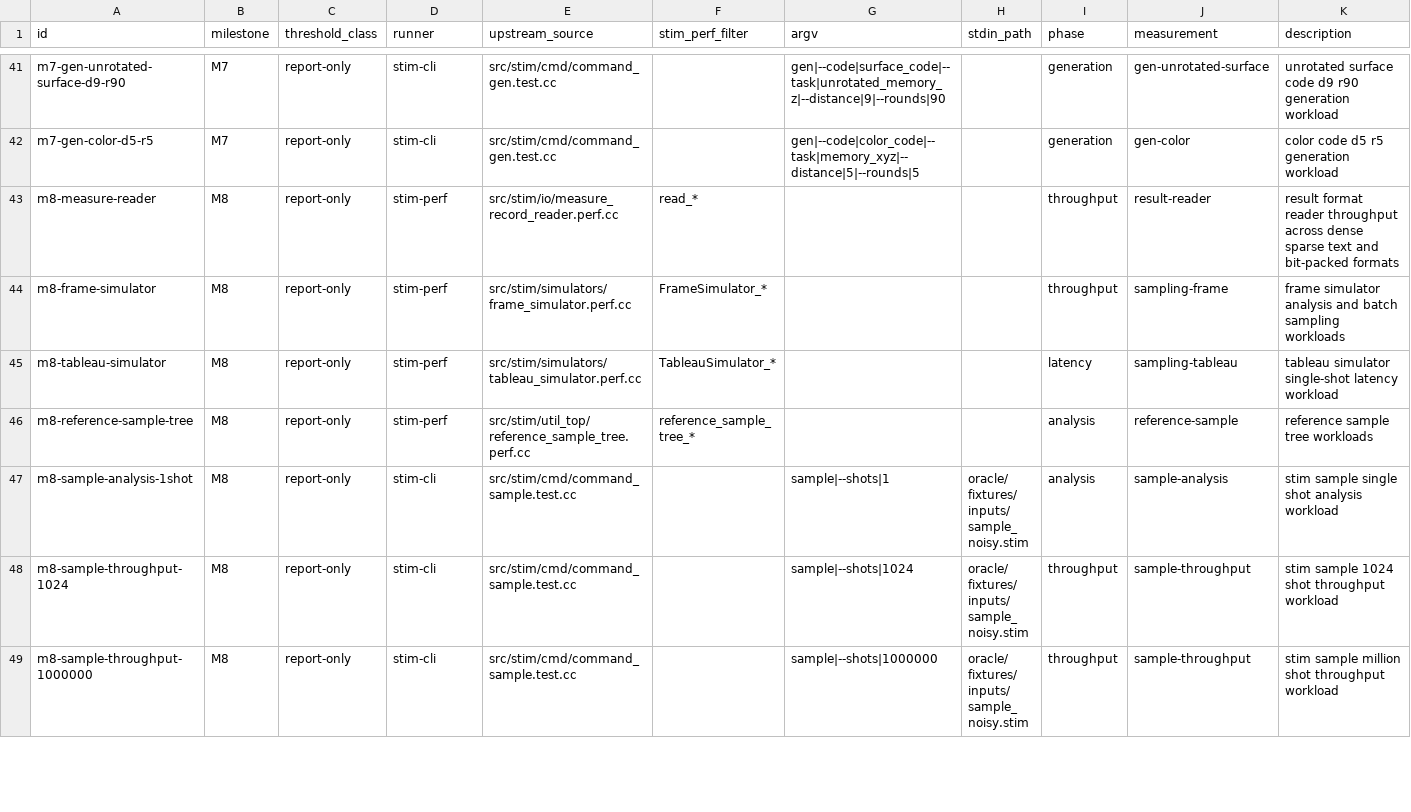
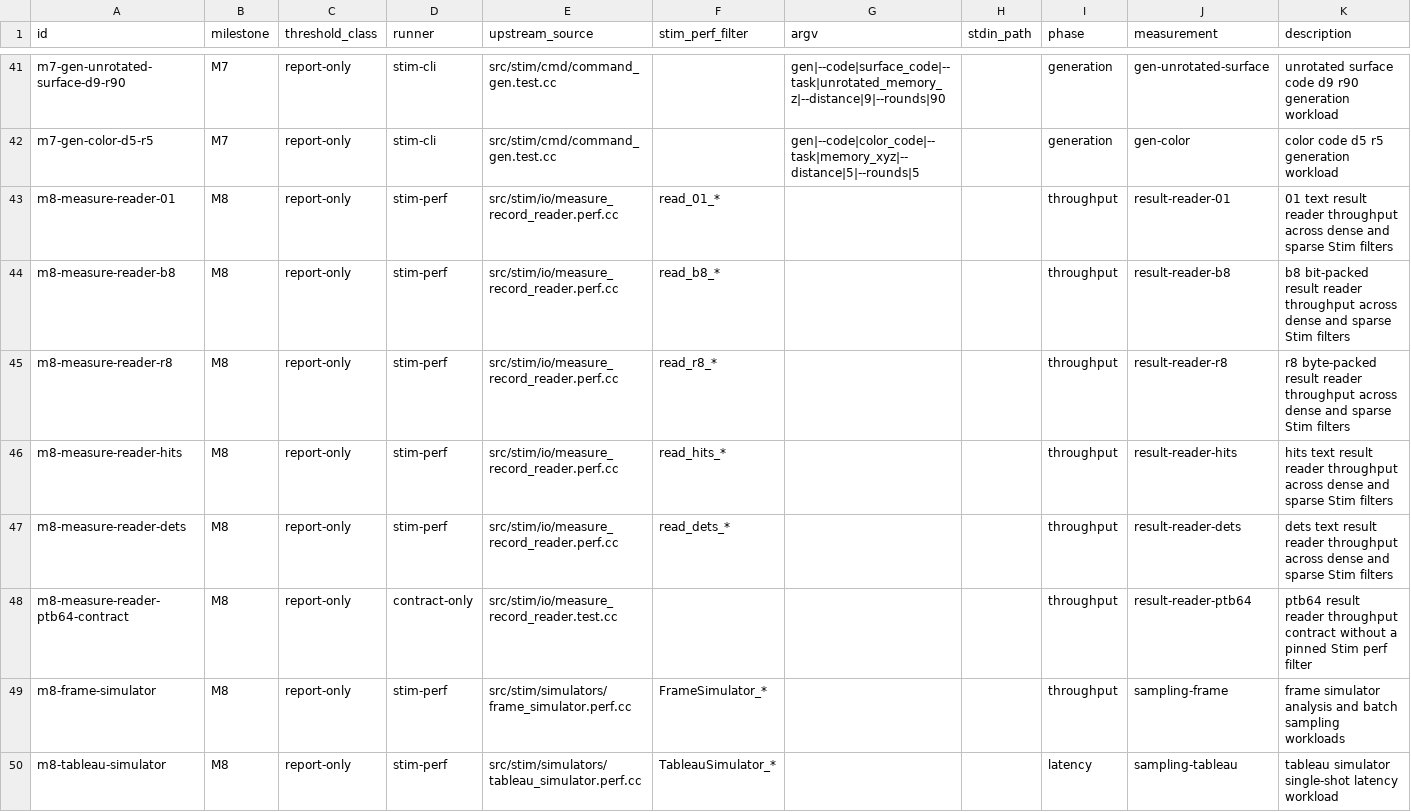
Before and after one commit to ifsheldon/Stab, a CSV file: benchmarks/manifest.csv, drawn as a sheet; only a part is shown, gaps mark what is left out; the shorter side is filled out with more unchanged rows.

Commit message:
bench: harden post-beta timing gates

```diff
--- a/benchmarks/manifest.csv
+++ b/benchmarks/manifest.csv
@@ -42,3 +42,8 @@ m7-gen-unrotated-surface-d9-r90,M7,report-only,stim-cli,src/stim/cmd/command_gen
 m7-gen-color-d5-r5,M7,report-only,stim-cli,src/stim/cmd/command_gen.test.cc,,gen|--code|color_code|--task|memory_xyz|--distance|5|--rounds|5,,generation,gen-color,color code d5 r5 generation workload
-m8-measure-reader,M8,report-only,stim-perf,src/stim/io/measure_record_reader.perf.cc,read_*,,,throughput,result-reader,result format reader throughput across dense sparse text and bit-packed formats
+m8-measure-reader-01,M8,report-only,stim-perf,src/stim/io/measure_record_reader.perf.cc,read_01_*,,,throughput,result-reader-01,01 text result reader throughput across dense and sparse Stim filters
+m8-measure-reader-b8,M8,report-only,stim-perf,src/stim/io/measure_record_reader.perf.cc,read_b8_*,,,throughput,result-reader-b8,b8 bit-packed result reader throughput across dense and sparse Stim filters
+m8-measure-reader-r8,M8,report-only,stim-perf,src/stim/io/measure_record_reader.perf.cc,read_r8_*,,,throughput,result-reader-r8,r8 byte-packed result reader throughput across dense and sparse Stim filters
+m8-measure-reader-hits,M8,report-only,stim-perf,src/stim/io/measure_record_reader.perf.cc,read_hits_*,,,throughput,result-reader-hits,hits text result reader throughput across dense and sparse Stim filters
+m8-measure-reader-dets,M8,report-only,stim-perf,src/stim/io/measure_record_reader.perf.cc,read_dets_*,,,throughput,result-reader-dets,dets text result reader throughput across dense and sparse Stim filters
+m8-measure-reader-ptb64-contract,M8,report-only,contract-only,src/stim/io/measure_record_reader.test.cc,,,,throughput,result-reader-ptb64,ptb64 result reader throughput contract without a pinned Stim perf filter
 m8-frame-simulator,M8,report-only,stim-perf,src/stim/simulators/frame_simulator.perf.cc,FrameSimulator_*,,,throughput,sampling-frame,frame simulator analysis and batch sampling workloads
```
Also changed, not shown: 21 other files.
